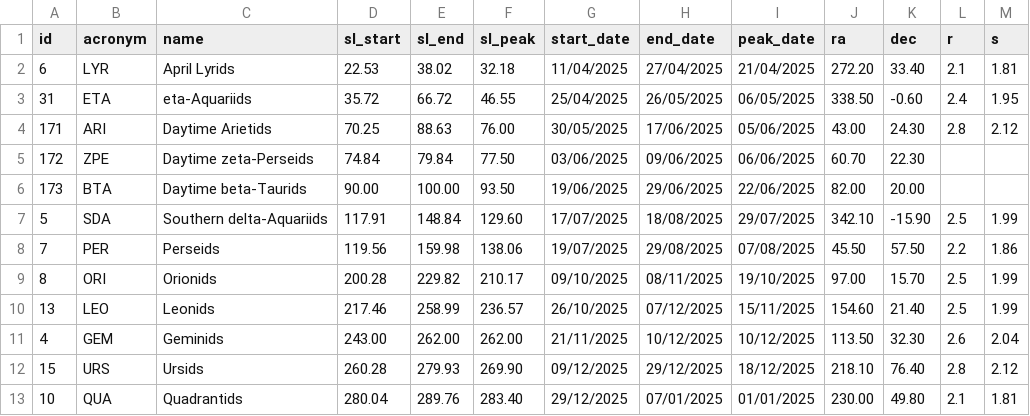
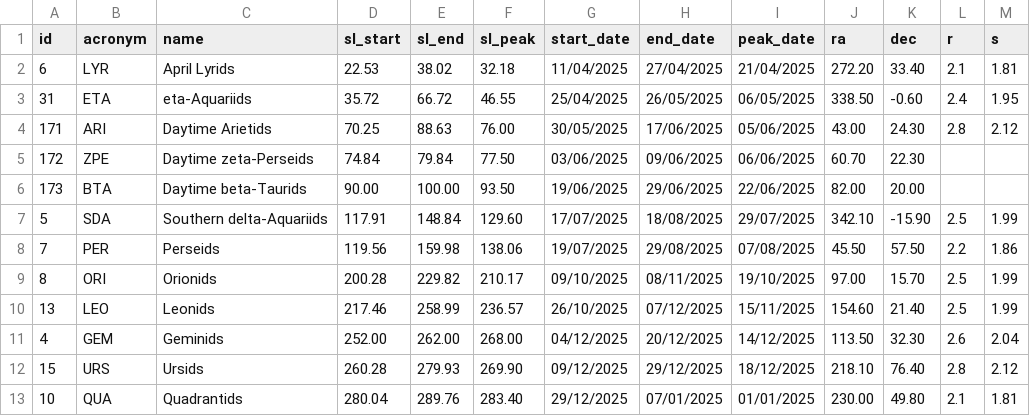
Before and after one commit to Armada3334/echoes, a CSV file: ebrow/edb/resources/auxfiles/meteor_showers_table.csv, drawn as a sheet.

```diff
--- a/ebrow/edb/resources/auxfiles/meteor_showers_table.csv
+++ b/ebrow/edb/resources/auxfiles/meteor_showers_table.csv
@@ -10,3 +10,3 @@ id;acronym;name;sl_start;sl_end;sl_peak;start_date;end_date;peak_date;ra;dec;r;s
 13;LEO;Leonids                                 ;217.46;258.99;236.57;26/10/2025;07/12/2025;15/11/2025;154.60;21.40;2.5;1.99
-4;GEM;Geminids                                ;243.00;262.00;262.00;21/11/2025;10/12/2025;10/12/2025;113.50;32.30;2.6;2.04
+4;GEM;Geminids                                ;252.00;262.00;268.00;04/12/2025;20/12/2025;14/12/2025;113.50;32.30;2.6;2.04
 15;URS;Ursids                                  ;260.28;279.93;269.90;09/12/2025;29/12/2025;18/12/2025;218.10;76.40;2.8;2.12
```
Also changed, not shown: 1 other file.
